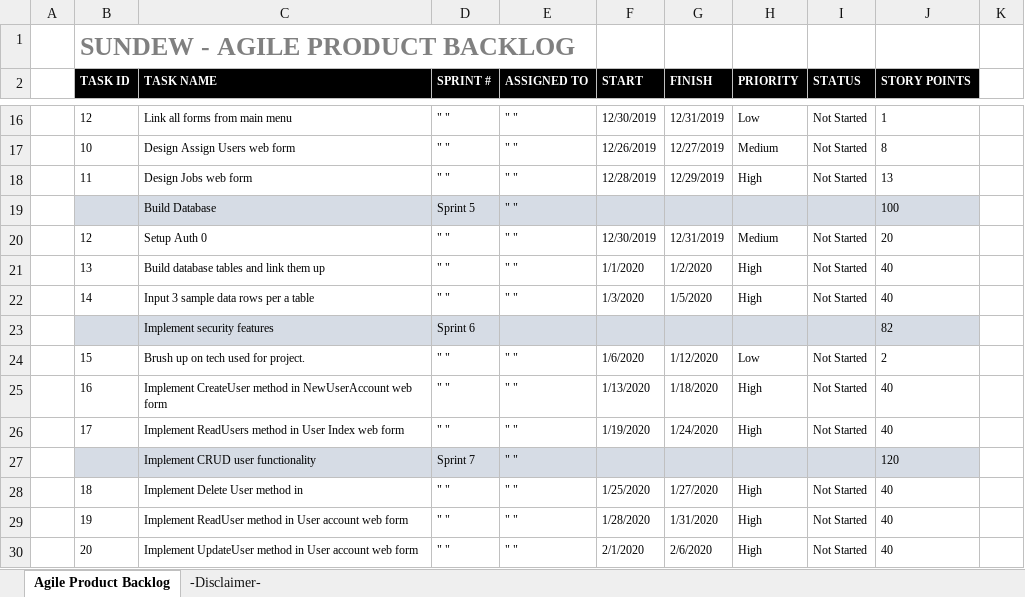
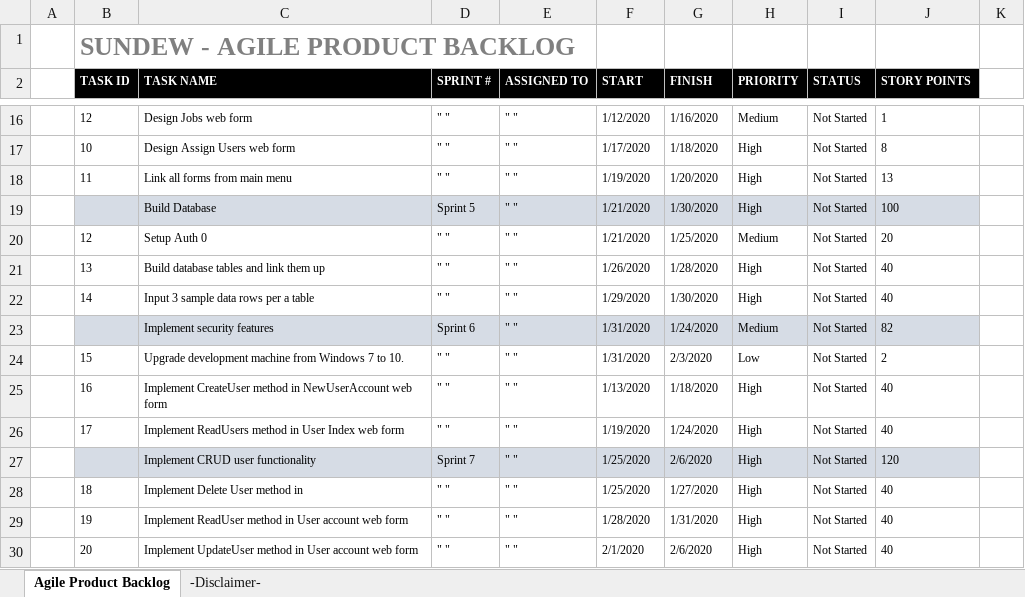
Before and after one commit to LayersOfAbstraction/Pitcher, an Excel workbook: Agile-Product-Backlog.xlsx, sheet Agile Product Backlog, drawn as a sheet; only a part is shown, gaps mark what is left out; values as stored, in another font and other column widths than the file's, no borders; the diff covers the shown part only; the diff names each change by its address in the sheet, - before the commit and + after, or states it on an @@ line.

```diff
--- a/Agile-Product-Backlog.xlsx (sheet Agile Product Backlog)
+++ b/Agile-Product-Backlog.xlsx (sheet Agile Product Backlog)
-C16 (TASK NAME): Link all forms from main menu
+C16 (TASK NAME): Design Jobs web form
-F16 (START): 12/30/2019
+F16 (START): 1/12/2020
-G16 (FINISH): 12/31/2019
+G16 (FINISH): 1/16/2020
-H16 (PRIORITY): Low
+H16 (PRIORITY): Medium
-F17 (START): 12/26/2019
+F17 (START): 1/17/2020
-G17 (FINISH): 12/27/2019
+G17 (FINISH): 1/18/2020
-H17 (PRIORITY): Medium
+H17 (PRIORITY): High
-C18 (TASK NAME): Design Jobs web form
+C18 (TASK NAME): Link all forms from main menu
-F18 (START): 12/28/2019
+F18 (START): 1/19/2020
-G18 (FINISH): 12/29/2019
+G18 (FINISH): 1/20/2020
-F19 (START): (empty)
+F19 (START): 1/21/2020
-G19 (FINISH): (empty)
+G19 (FINISH): 1/30/2020
-H19 (PRIORITY): (empty)
+H19 (PRIORITY): High
-I19 (STATUS): (empty)
+I19 (STATUS): Not Started
-F20 (START): 12/30/2019
+F20 (START): 1/21/2020
-G20 (FINISH): 12/31/2019
+G20 (FINISH): 1/25/2020
-F21 (START): 1/1/2020
+F21 (START): 1/26/2020
-G21 (FINISH): 1/2/2020
+G21 (FINISH): 1/28/2020
-F22 (START): 1/3/2020
+F22 (START): 1/29/2020
-G22 (FINISH): 1/5/2020
+G22 (FINISH): 1/30/2020
-E23 (ASSIGNED TO): (empty)
+E23 (ASSIGNED TO): " "
-F23 (START): (empty)
+F23 (START): 1/31/2020
-G23 (FINISH): (empty)
+G23 (FINISH): 1/24/2020
-H23 (PRIORITY): (empty)
+H23 (PRIORITY): Medium
-I23 (STATUS): (empty)
+I23 (STATUS): Not Started
-C24 (TASK NAME): Brush up on tech used for project.
+C24 (TASK NAME): Upgrade development machine from Windows 7 to 10.
-F24 (START): 1/6/2020
+F24 (START): 1/31/2020
-G24 (FINISH): 1/12/2020
+G24 (FINISH): 2/3/2020
-F27 (START): (empty)
+F27 (START): 1/25/2020
-G27 (FINISH): (empty)
+G27 (FINISH): 2/6/2020
-H27 (PRIORITY): (empty)
+H27 (PRIORITY): High
-I27 (STATUS): (empty)
+I27 (STATUS): Not Started
```
Also changed, not shown: 1 added row, 1 removed row and 87 edited cells elsewhere in this sheet.
